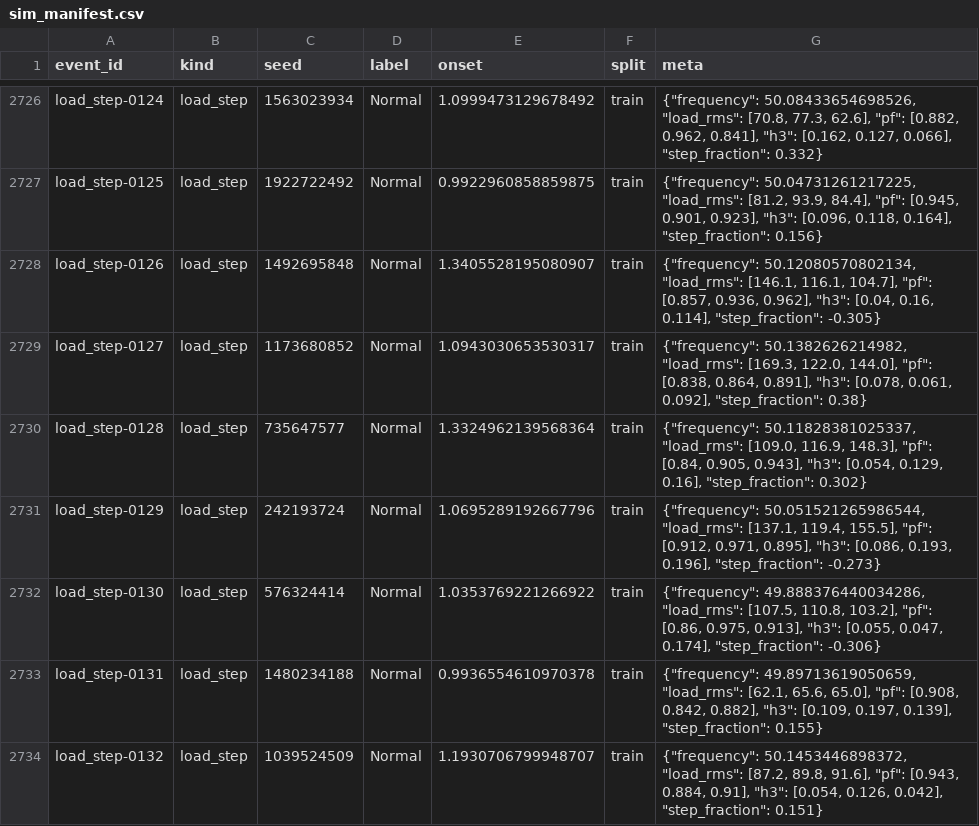
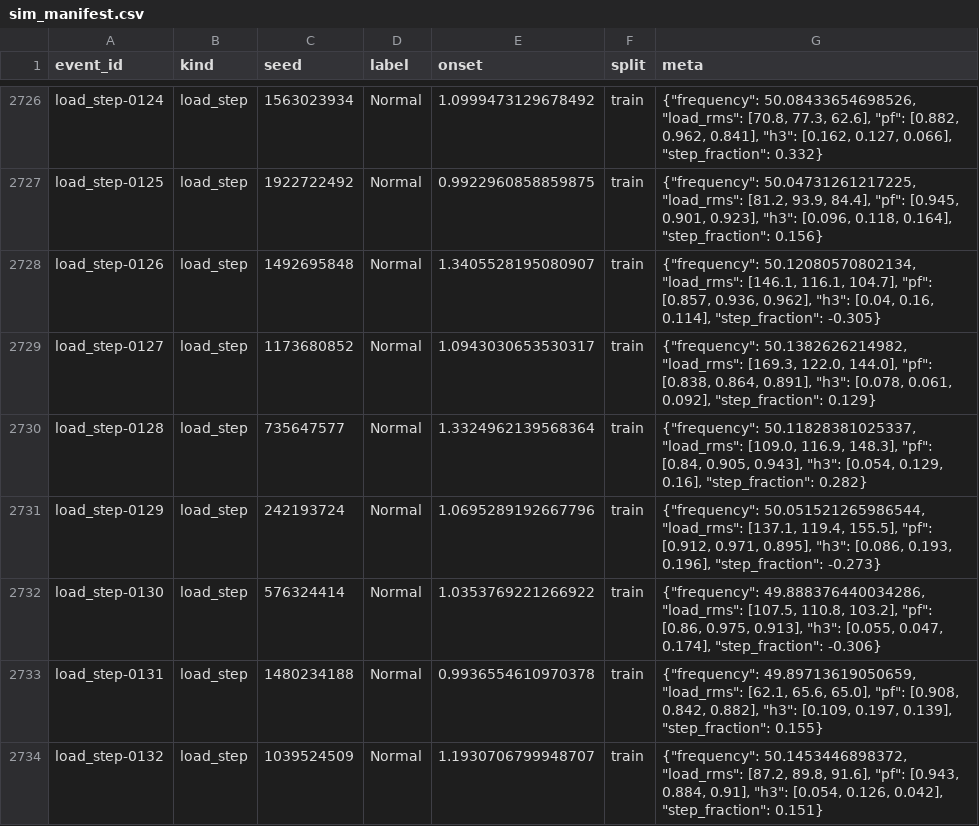
Before and after one commit to NiKeT972/ltline, a CSV file: data/sim_manifest.csv, drawn as a sheet; only a part is shown, gaps mark what is left out; the diff covers the shown part only.

```diff
--- a/data/sim_manifest.csv
+++ b/data/sim_manifest.csv
@@ -2728,4 +2728,4 @@ load_step-0125,load_step,1922722492,Normal,0.9922960858859875,train,"{""frequenc
 load_step-0126,load_step,1492695848,Normal,1.3405528195080907,train,"{""frequency"": 50.12080570802134, ""load_rms"": [146.1, 116.1, 104.7], ""pf"": [0.857, 0.936, 0.962], ""h3"": [0.04, 0.16, 0.114], ""step_fraction"": -0.305}"
-load_step-0127,load_step,1173680852,Normal,1.0943030653530317,train,"{""frequency"": 50.1382626214982, ""load_rms"": [169.3, 122.0, 144.0], ""pf"": [0.838, 0.864, 0.891], ""h3"": [0.078, 0.061, 0.092], ""step_fraction"": 0.38}"
-load_step-0128,load_step,735647577,Normal,1.3324962139568364,train,"{""frequency"": 50.11828381025337, ""load_rms"": [109.0, 116.9, 148.3], ""pf"": [0.84, 0.905, 0.943], ""h3"": [0.054, 0.129, 0.16], ""step_fraction"": 0.302}"
+load_step-0127,load_step,1173680852,Normal,1.0943030653530317,train,"{""frequency"": 50.1382626214982, ""load_rms"": [169.3, 122.0, 144.0], ""pf"": [0.838, 0.864, 0.891], ""h3"": [0.078, 0.061, 0.092], ""step_fraction"": 0.129}"
+load_step-0128,load_step,735647577,Normal,1.3324962139568364,train,"{""frequency"": 50.11828381025337, ""load_rms"": [109.0, 116.9, 148.3], ""pf"": [0.84, 0.905, 0.943], ""h3"": [0.054, 0.129, 0.16], ""step_fraction"": 0.282}"
 load_step-0129,load_step,242193724,Normal,1.0695289192667796,train,"{""frequency"": 50.051521265986544, ""load_rms"": [137.1, 119.4, 155.5], ""pf"": [0.912, 0.971, 0.895], ""h3"": [0.086, 0.193, 0.196], ""step_fraction"": -0.273}"
```
Also changed, not shown: 16 edited cells elsewhere in this file, 25 other files.
